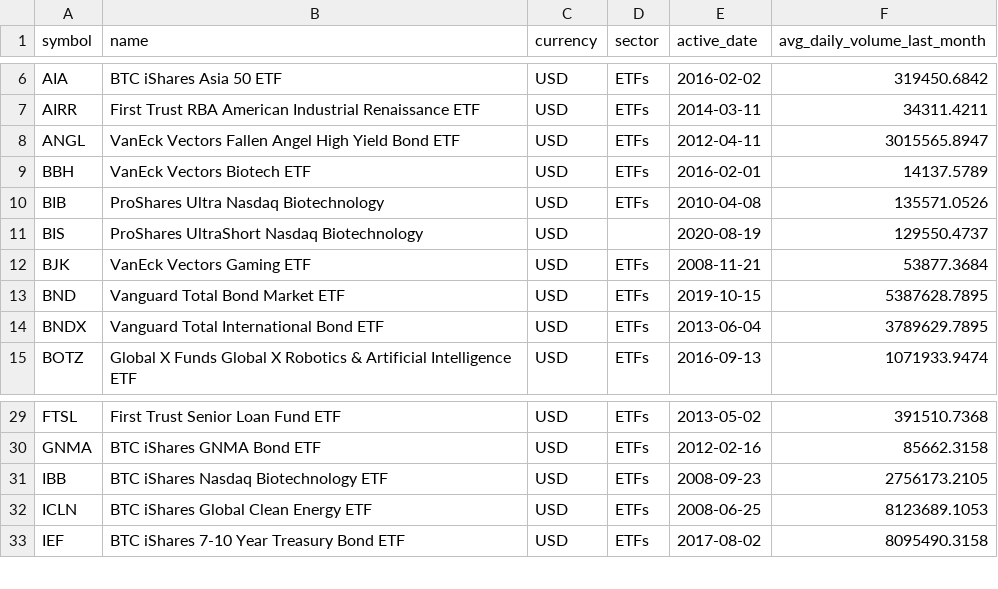
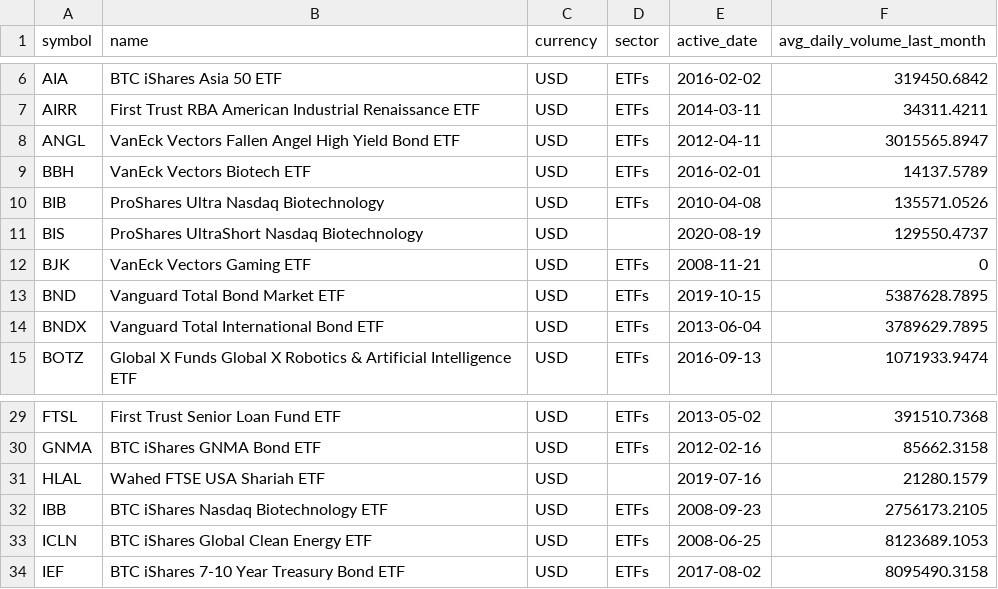
Before and after one commit to Faidh-Wealth/WS-Trade-Info, a CSV file: etf_info/NASDAQ_ETF_WS.csv, drawn as a sheet; only a part is shown, gaps mark what is left out.

```diff
--- a/etf_info/NASDAQ_ETF_WS.csv
+++ b/etf_info/NASDAQ_ETF_WS.csv
@@ -11,3 +11,3 @@ BIB,ProShares Ultra Nasdaq Biotechnology,USD,ETFs,2010-04-08,135571.0526
 BIS,ProShares UltraShort Nasdaq Biotechnology,USD,,2020-08-19,129550.4737
-BJK,VanEck Vectors Gaming ETF,USD,ETFs,2008-11-21,53877.3684
+BJK,VanEck Vectors Gaming ETF,USD,ETFs,2008-11-21,0
 BND,Vanguard Total Bond Market ETF,USD,ETFs,2019-10-15,5387628.7895
@@ -30,2 +30,3 @@ FTSL,First Trust Senior Loan Fund ETF,USD,ETFs,2013-05-02,391510.7368
 GNMA,BTC iShares GNMA Bond ETF,USD,ETFs,2012-02-16,85662.3158
+HLAL,Wahed FTSE USA Shariah ETF,USD,,2019-07-16,21280.1579
 IBB,BTC iShares Nasdaq Biotechnology ETF,USD,ETFs,2008-09-23,2756173.2105
```
Also changed, not shown: etf_info/CA_ETF_WS.csv, etf_info/NYSE_ETF_WS.csv, 3 other files.
